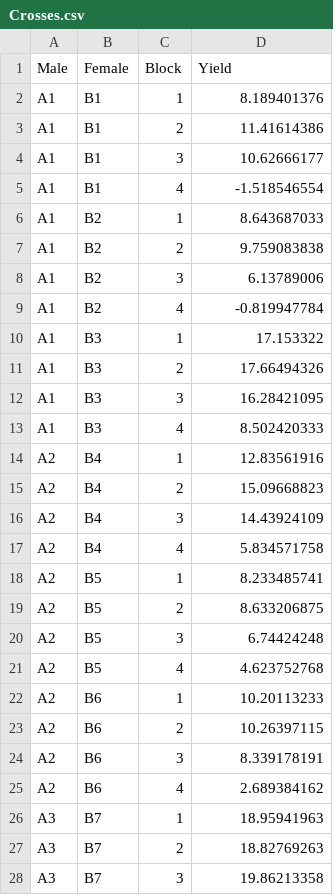
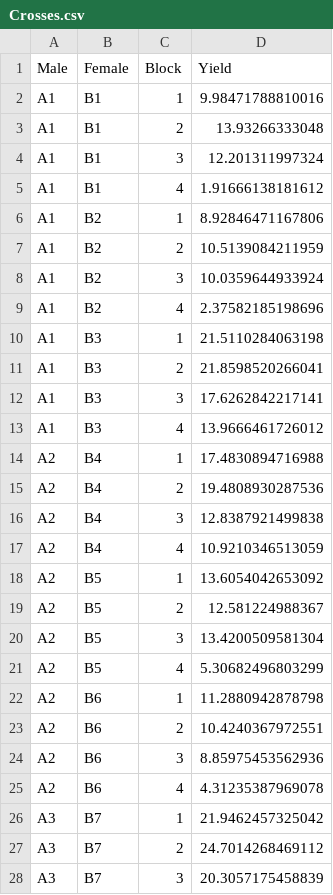
Before and after one commit to OnofriAndreaPG/aomisc, a CSV file: data/Crosses.csv, drawn as a sheet; only a part is shown; the diff covers the shown part only.

Commit message:
Update Crosses.csv

```diff
--- a/data/Crosses.csv
+++ b/data/Crosses.csv
@@ -2,27 +2,27 @@ Male,Female,Block,Yield
-A1,B1,1,8.189401376
-A1,B1,2,11.41614386
-A1,B1,3,10.62666177
-A1,B1,4,-1.518546554
-A1,B2,1,8.643687033
-A1,B2,2,9.759083838
-A1,B2,3,6.13789006
-A1,B2,4,-0.819947784
-A1,B3,1,17.153322
-A1,B3,2,17.66494326
-A1,B3,3,16.28421095
-A1,B3,4,8.502420333
-A2,B4,1,12.83561916
-A2,B4,2,15.09668823
-A2,B4,3,14.43924109
-A2,B4,4,5.834571758
-A2,B5,1,8.233485741
-A2,B5,2,8.633206875
-A2,B5,3,6.74424248
-A2,B5,4,4.623752768
-A2,B6,1,10.20113233
-A2,B6,2,10.26397115
-A2,B6,3,8.339178191
-A2,B6,4,2.689384162
-A3,B7,1,18.95941963
-A3,B7,2,18.82769263
-A3,B7,3,19.86213358
+"A1","B1",1,9.98471788810016
+"A1","B1",2,13.93266333048
+"A1","B1",3,12.201311997324
+"A1","B1",4,1.91666138181612
+"A1","B2",1,8.92846471167806
+"A1","B2",2,10.5139084211959
+"A1","B2",3,10.0359644933924
+"A1","B2",4,2.37582185198696
+"A1","B3",1,21.5110284063198
+"A1","B3",2,21.8598520266041
+"A1","B3",3,17.6262842217141
+"A1","B3",4,13.9666461726012
+"A2","B4",1,17.4830894716988
+"A2","B4",2,19.4808930287536
+"A2","B4",3,12.8387921499838
+"A2","B4",4,10.9210346513059
+"A2","B5",1,13.6054042653092
+"A2","B5",2,12.581224988367
+"A2","B5",3,13.4200509581304
+"A2","B5",4,5.30682496803299
+"A2","B6",1,11.2880942878798
+"A2","B6",2,10.4240367972551
+"A2","B6",3,8.85975453562936
+"A2","B6",4,4.31235387969078
+"A3","B7",1,21.9462457325042
+"A3","B7",2,24.7014268469112
+"A3","B7",3,20.3057175458839
```
Also changed, not shown: 9 edited cells elsewhere in this file.
